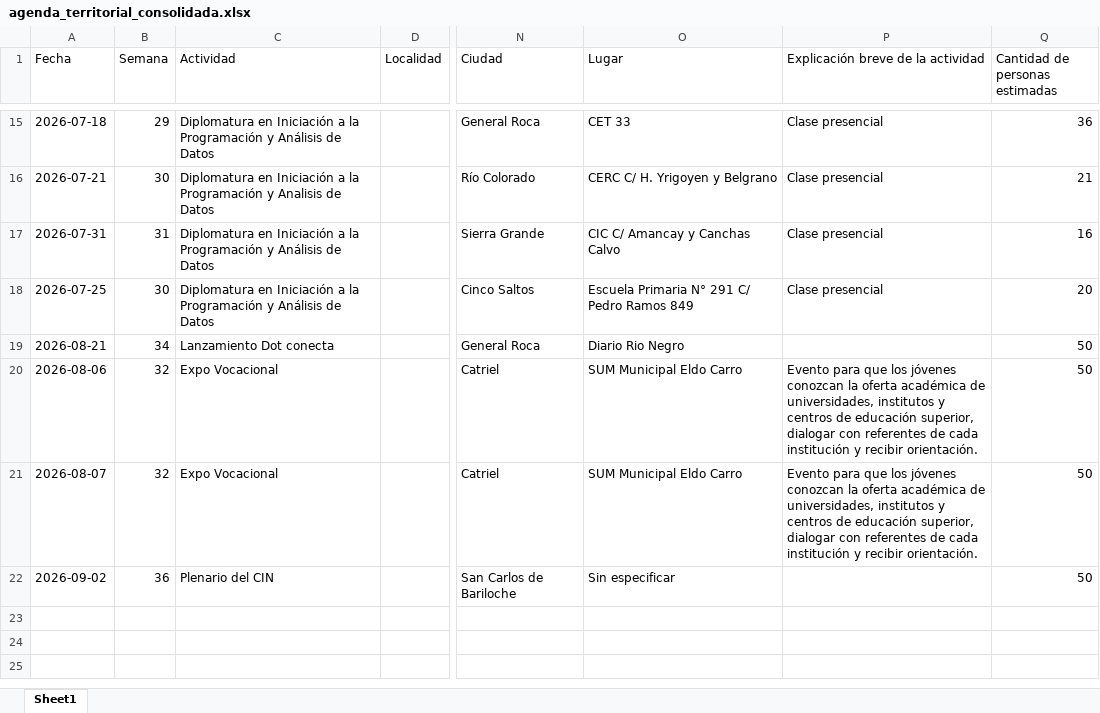
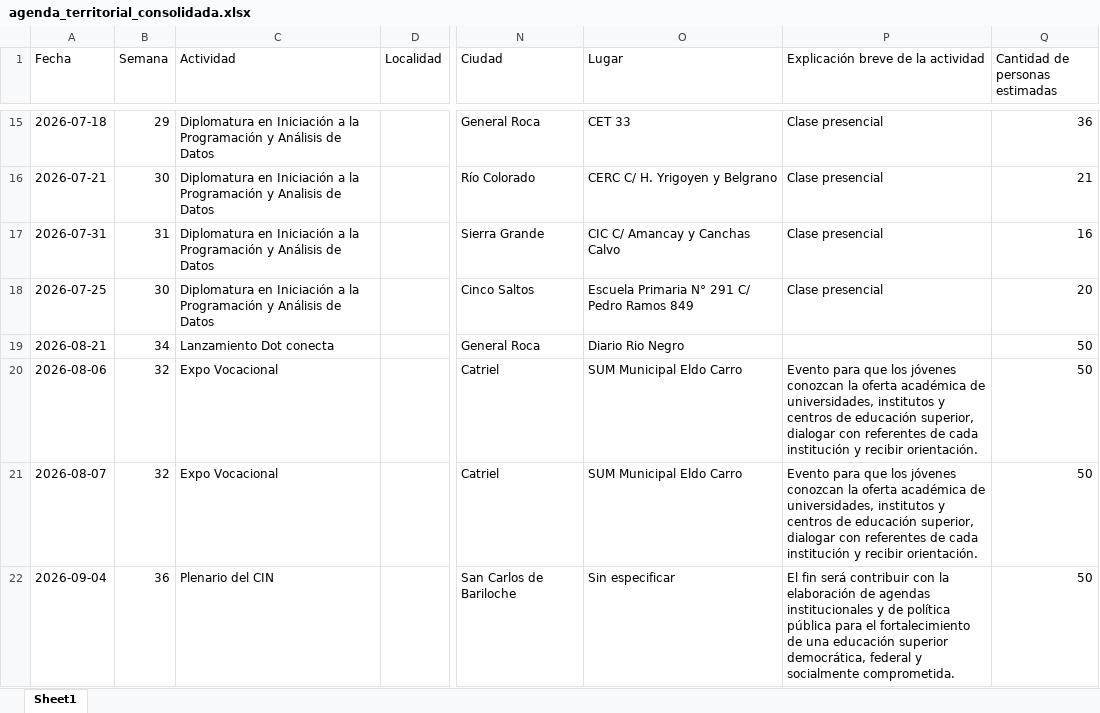
Before and after one commit to rocioneream-hub/agenda-territorial, an Excel workbook: agenda_territorial_consolidada.xlsx, sheet Sheet1, drawn as a sheet; only a part is shown, gaps mark what is left out; values as stored, in another font and other column widths than the file's, no borders; the diff names each change by its address in the sheet, - before the commit and + after, or states it on an @@ line.

Commit message:
Modificar actividad: Plenario del CIN

```diff
--- a/agenda_territorial_consolidada.xlsx (sheet Sheet1)
+++ b/agenda_territorial_consolidada.xlsx (sheet Sheet1)
-A22 (Fecha): 2026-09-02
+A22 (Fecha): 2026-09-04
-P22: (empty)
+P22: El fin será contribuir con la elaboración de agendas institucionales y de política pública para el fortalecimiento de una educación superior democrática, federal y socialmente comprometida.
```
